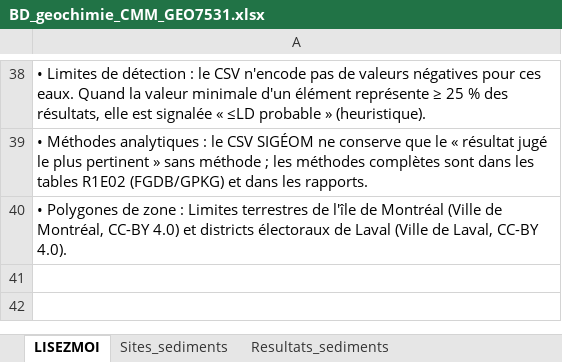
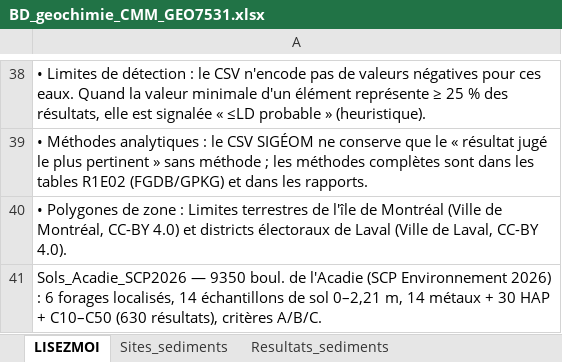
Before and after one commit to geolas2023/Projet_Geochimie_MTL, an Excel workbook: donnees/BD_geochimie_CMM_GEO7531.xlsx, sheet LISEZMOI, drawn as a sheet; only a part is shown, gaps mark what is left out; values as stored, in another font and other column widths than the file's, no borders; the diff names each change by its address in the sheet, - before the commit and + after, or states it on an @@ line.

```diff
--- a/donnees/BD_geochimie_CMM_GEO7531.xlsx (sheet LISEZMOI)
+++ b/donnees/BD_geochimie_CMM_GEO7531.xlsx (sheet LISEZMOI)
+row 41: Sols_Acadie_SCP2026 — 9350 boul. de l'Acadie (SCP Environnement 2026) : 6 forages localisés, 14 échantillons de sol 0–2,21 m, 14 métaux + 30 HAP + C10–C50 (630 résultats), critères A/B/C.
```
Also changed, not shown: sheet Sites_sediments, other sheet tabs, 3 other files.
